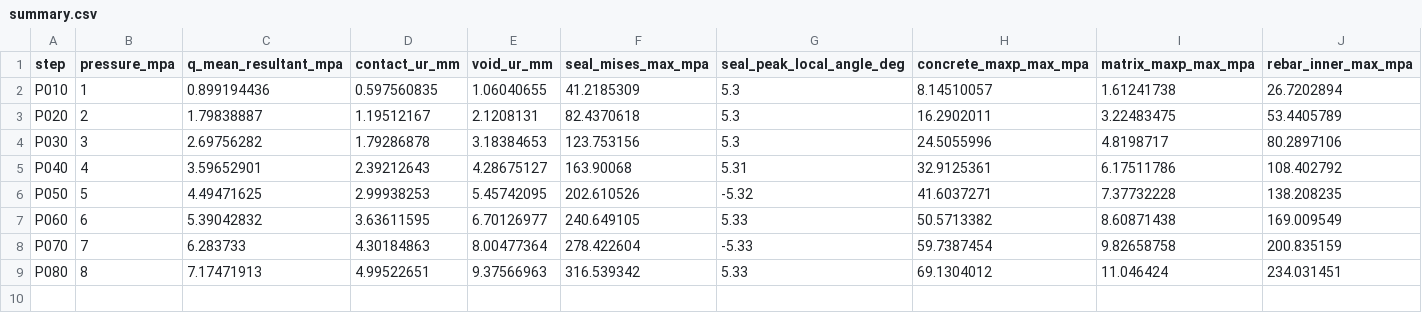
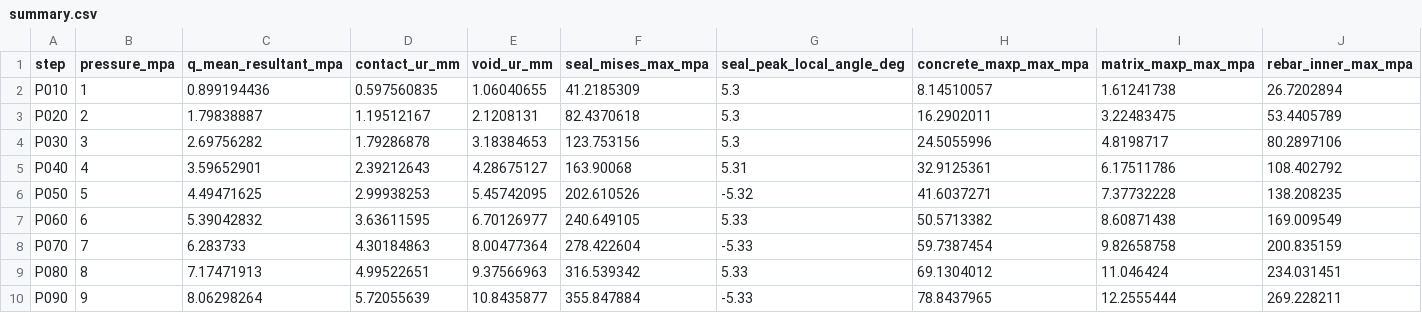
Before and after one commit to wangzhangxing-cmd/wangjiao-void, a CSV file: 04_results/sa_ep/B10_P2048/summary.csv, drawn as a sheet; only a part is shown; rows hold the shown columns only; the diff names each change by its address in the sheet, - before the commit and + after, or states it on an @@ line.

```diff
--- a/04_results/sa_ep/B10_P2048/summary.csv
+++ b/04_results/sa_ep/B10_P2048/summary.csv
+row 10: P090 | 9 | 8.06298264 | 5.72055639 | 10.8435877 | 355.847884 | -5.33 | 78.8437965 | 12.2555444 | 269.228211
```
